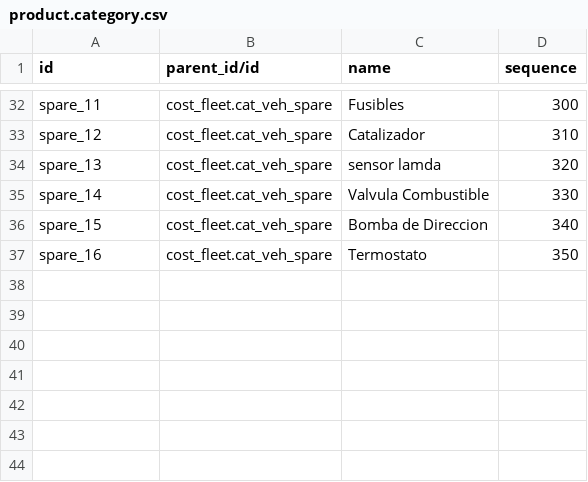
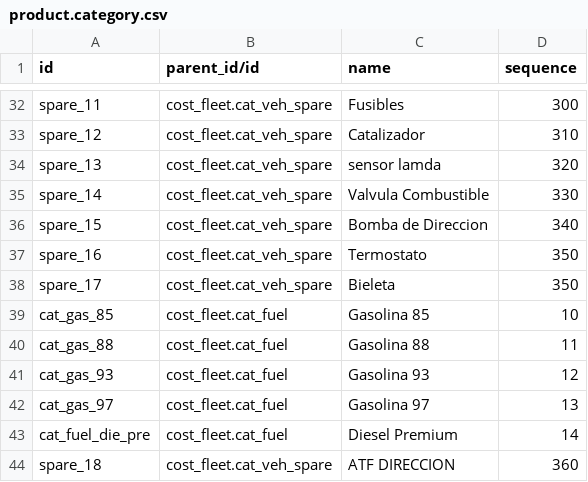
Before and after one commit to aldoes/odoo, a CSV file: cost_fleet/data/product.category.csv, drawn as a sheet; only a part is shown, gaps mark what is left out; the diff names each change by its address in the sheet, - before the commit and + after, or states it on an @@ line.

Commit message:
[IMP] add gasoline data

```diff
--- a/cost_fleet/data/product.category.csv
+++ b/cost_fleet/data/product.category.csv
+row 38: spare_17 | cost_fleet.cat_veh_spare | Bieleta | 350
+row 39: cat_gas_85 | cost_fleet.cat_fuel | Gasolina 85 | 10
+row 40: cat_gas_88 | cost_fleet.cat_fuel | Gasolina 88 | 11
+row 41: cat_gas_93 | cost_fleet.cat_fuel | Gasolina 93 | 12
+row 42: cat_gas_97 | cost_fleet.cat_fuel | Gasolina 97 | 13
+row 43: cat_fuel_die_pre | cost_fleet.cat_fuel | Diesel Premium | 14
+row 44: spare_18 | cost_fleet.cat_veh_spare | ATF DIRECCION | 360
```
